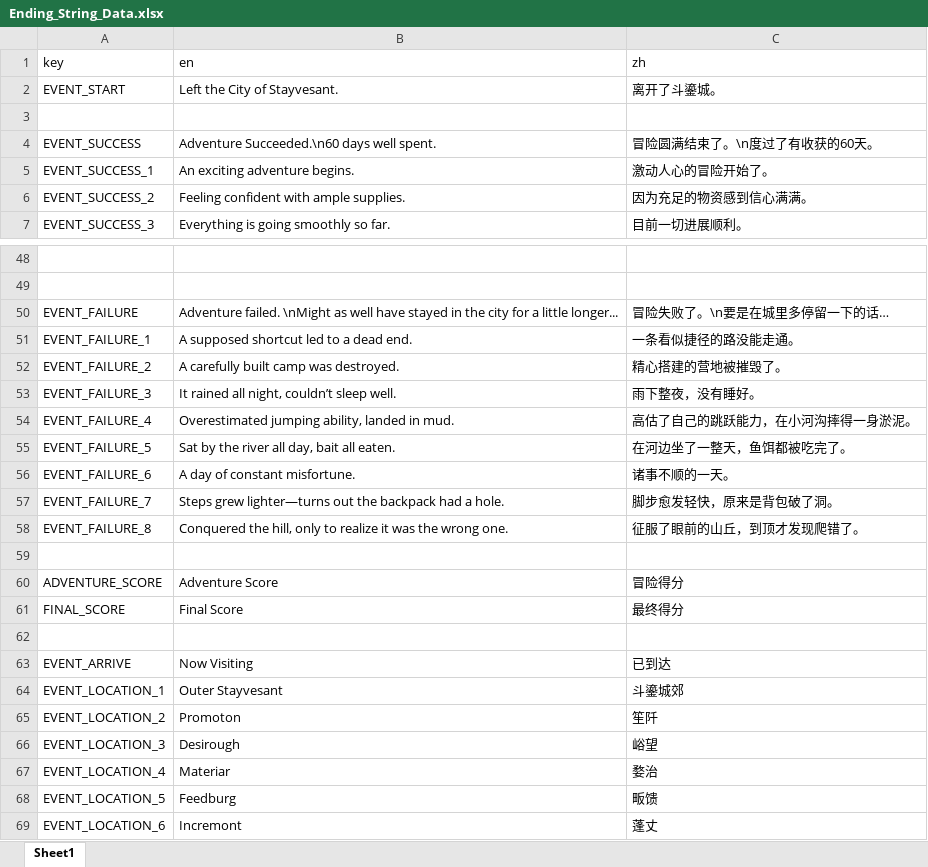
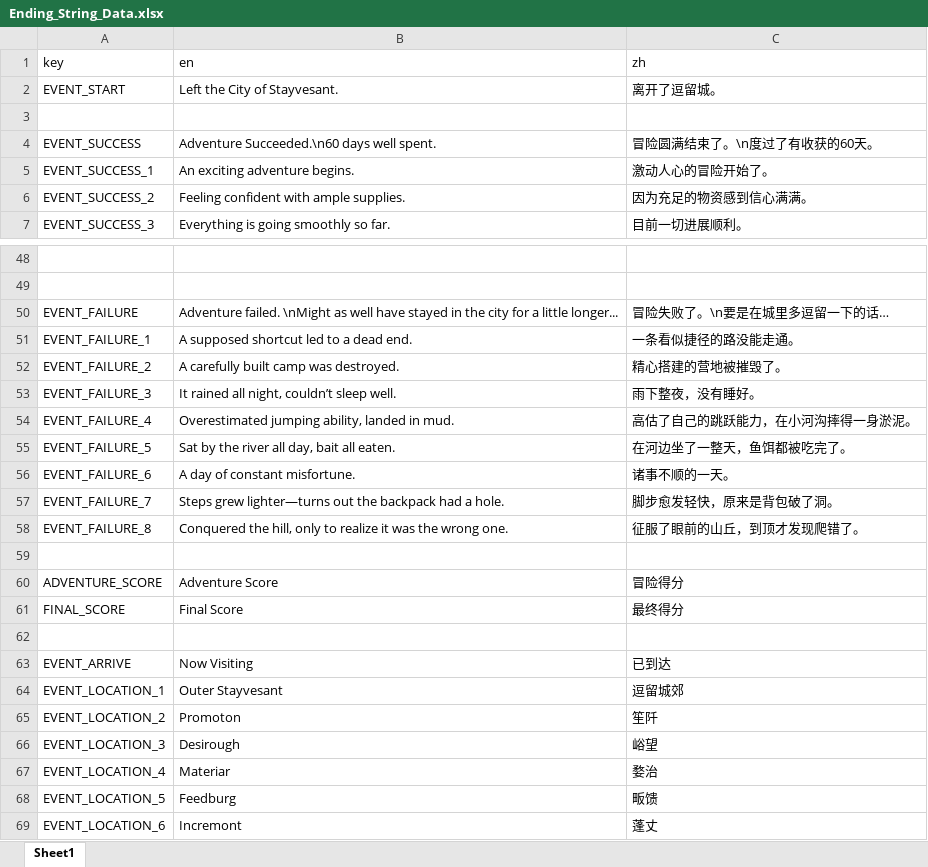
Before and after one commit to BlaerZhang/city_of_circling, an Excel workbook: Assets/Internationalization/Ending_String_Data.xlsx, sheet Sheet1, drawn as a sheet; only a part is shown, gaps mark what is left out; values as stored, in another font and other column widths than the file's, no borders; the diff covers the shown part only; the diff names each change by its address in the sheet, - before the commit and + after, or states it on an @@ line.

```diff
--- a/Assets/Internationalization/Ending_String_Data.xlsx (sheet Sheet1)
+++ b/Assets/Internationalization/Ending_String_Data.xlsx (sheet Sheet1)
-C2 (zh): 离开了斗鎏城。
+C2 (zh): 离开了逗留城。
-C50 (zh): 冒险失败了。\n要是在城里多停留一下的话…
+C50 (zh): 冒险失败了。\n要是在城里多逗留一下的话…
-C64 (zh): 斗鎏城郊
+C64 (zh): 逗留城郊
```
Also changed, not shown: 64 edited cells elsewhere in this sheet, 1 other file.
